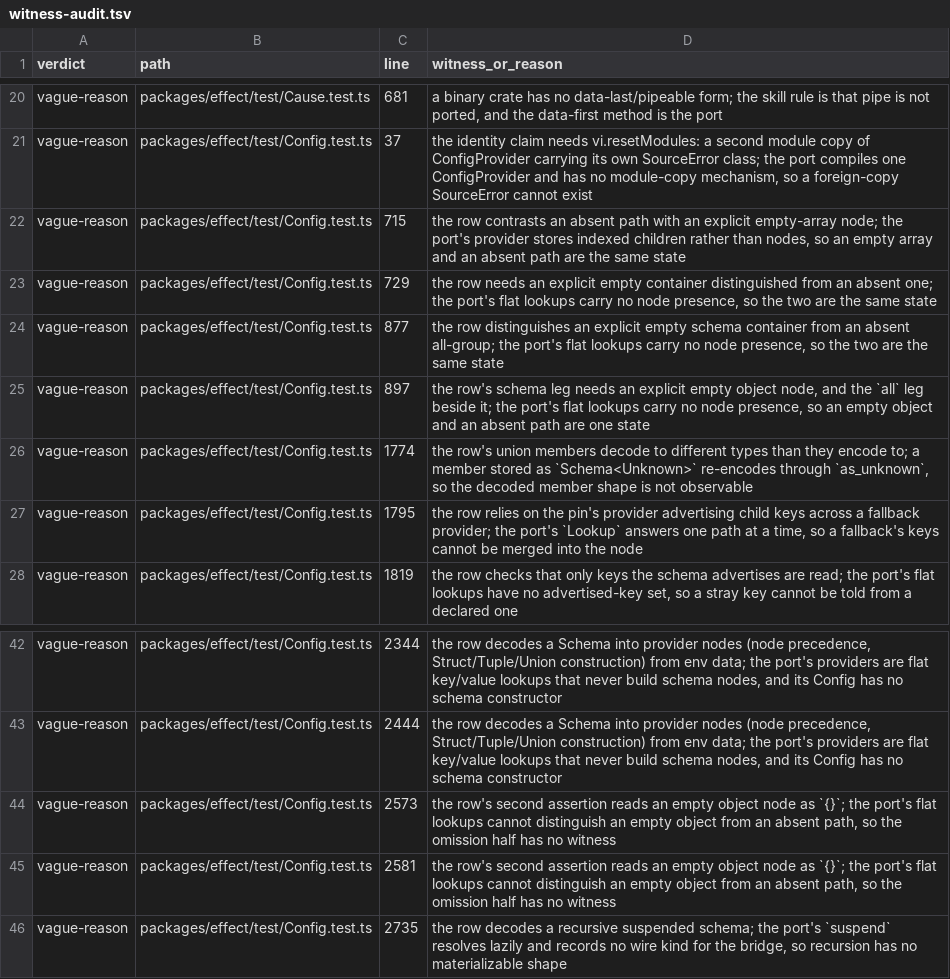
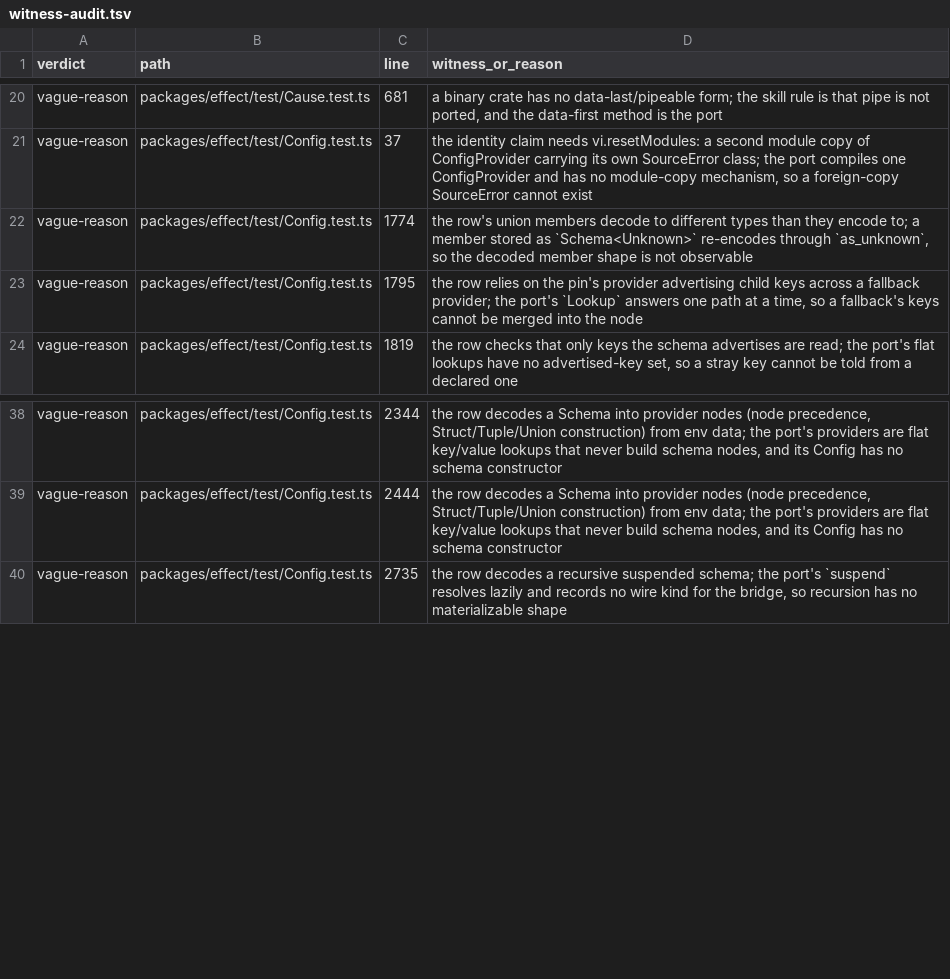
Before and after one commit to bangedorrunt/elm-effect-rs, a TSV file: conformance/witness-audit.tsv, drawn as a sheet; only a part is shown, gaps mark what is left out.

Commit message:
feat(config): let a provider hold an explicit empty container (elm-effect-rs-kxvz)
`Config.schema` read a flat `path -> text` map, so `{a: {}}` and `{}` were one
state: an existing empty object could not be validated as a present struct, and
its missing required fields fell back to a default instead of failing.

`Lookup` gains `node(path) -> Option<Node>` with `Object`/`Array` arms, and
`Provider::with_node` records one. The bridge reads it for object, record, and
array shapes, and a decode failure now counts as `Invalid` only when the node
can supply the schema's representation (the pin's `hasProviderInput`);
otherwise the config is `Missing` and a default or option recovers it.

```diff
--- a/conformance/witness-audit.tsv
+++ b/conformance/witness-audit.tsv
@@ -21,6 +21,2 @@ vague-reason	packages/effect/test/Cause.test.ts	681	a binary crate has no data-l
 vague-reason	packages/effect/test/Config.test.ts	37	the identity claim needs vi.resetModules: a second module copy of ConfigProvider carrying its own SourceError class; the port compiles one ConfigProvider and has no module-copy mechanism, so a foreign-copy SourceError cannot exist
-vague-reason	packages/effect/test/Config.test.ts	715	the row contrasts an absent path with an explicit empty-array node; the port's provider stores indexed children rather than nodes, so an empty array and an absent path are the same state
-vague-reason	packages/effect/test/Config.test.ts	729	the row needs an explicit empty container distinguished from an absent one; the port's flat lookups carry no node presence, so the two are the same state
-vague-reason	packages/effect/test/Config.test.ts	877	the row distinguishes an explicit empty schema container from an absent all-group; the port's flat lookups carry no node presence, so the two are the same state
-vague-reason	packages/effect/test/Config.test.ts	897	the row's schema leg needs an explicit empty object node, and the `all` leg beside it; the port's flat lookups carry no node presence, so an empty object and an absent path are one state
 vague-reason	packages/effect/test/Config.test.ts	1774	the row's union members decode to different types than they encode to; a member stored as `Schema<Unknown>` re-encodes through `as_unknown`, so the decoded member shape is not observable
@@ -43,4 +39,2 @@ vague-reason	packages/effect/test/Config.test.ts	2344	the row decodes a Schema i
 vague-reason	packages/effect/test/Config.test.ts	2444	the row decodes a Schema into provider nodes (node precedence, Struct/Tuple/Union construction) from env data; the port's providers are flat key/value lookups that never build schema nodes, and its Config has no schema constructor
-vague-reason	packages/effect/test/Config.test.ts	2573	the row's second assertion reads an empty object node as `{}`; the port's flat lookups cannot distinguish an empty object from an absent path, so the omission half has no witness
-vague-reason	packages/effect/test/Config.test.ts	2581	the row's second assertion reads an empty object node as `{}`; the port's flat lookups cannot distinguish an empty object from an absent path, so the omission half has no witness
 vague-reason	packages/effect/test/Config.test.ts	2735	the row decodes a recursive suspended schema; the port's `suspend` resolves lazily and records no wire kind for the bridge, so recursion has no materializable shape
```
